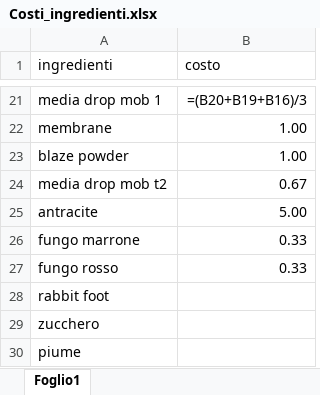
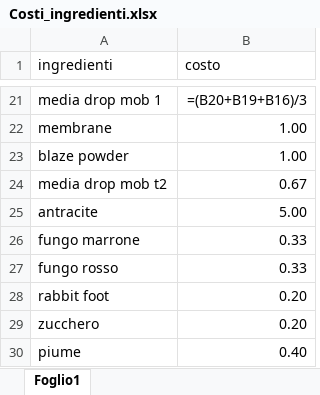
Before and after one commit to Frenk012/Eloria-pricer, an Excel workbook: backend/data/Costi_ingredienti.xlsx, sheet Foglio1, drawn as a sheet; only a part is shown, gaps mark what is left out; values as stored, in another font and other column widths than the file's, no borders; formulas without a stored value are shown as written; the diff names each change by its address in the sheet, - before the commit and + after, or states it on an @@ line.

Commit message:
Update cost data in Costi_ingredienti.xlsx for improved potion processing

```diff
--- a/backend/data/Costi_ingredienti.xlsx (sheet Foglio1)
+++ b/backend/data/Costi_ingredienti.xlsx (sheet Foglio1)
-B28:B29 (costo): (empty)
+B28:B29 (costo): 0.20
-B30 (costo): (empty)
+B30 (costo): 0.40
```
